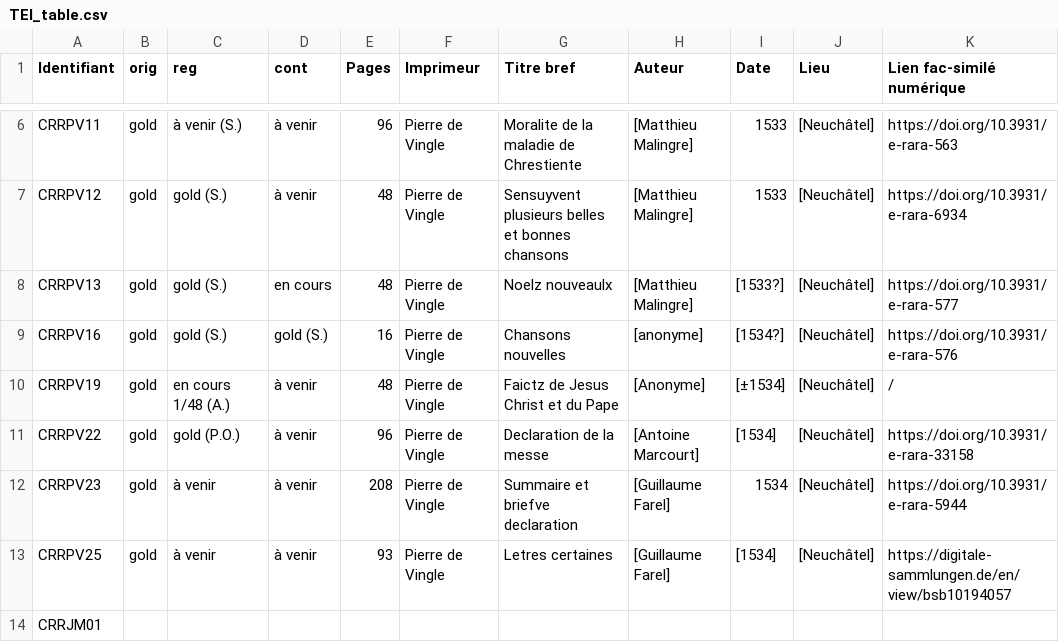
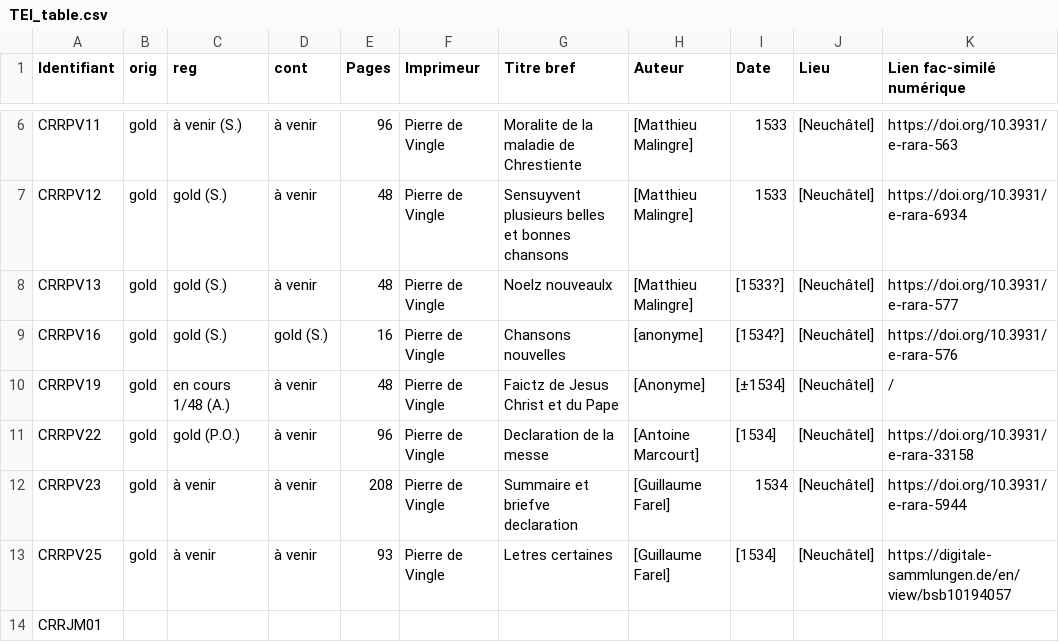
Before and after one commit to SETAFDH/TEI-SETAF, a CSV file: TEI_table.csv, drawn as a sheet; only a part is shown, gaps mark what is left out; the diff names each change by its address in the sheet, - before the commit and + after, or states it on an @@ line.

Commit message:
Update TEI_table.csv

```diff
--- a/TEI_table.csv
+++ b/TEI_table.csv
-D8 (cont): en cours
+D8 (cont): à venir
```
